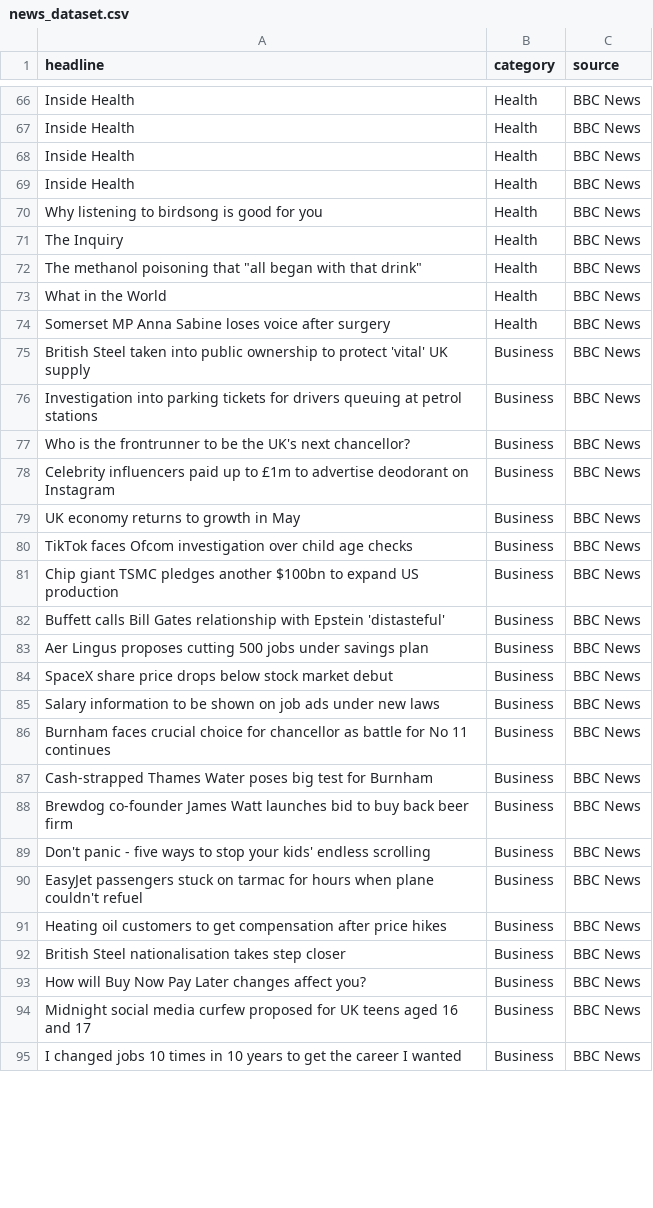
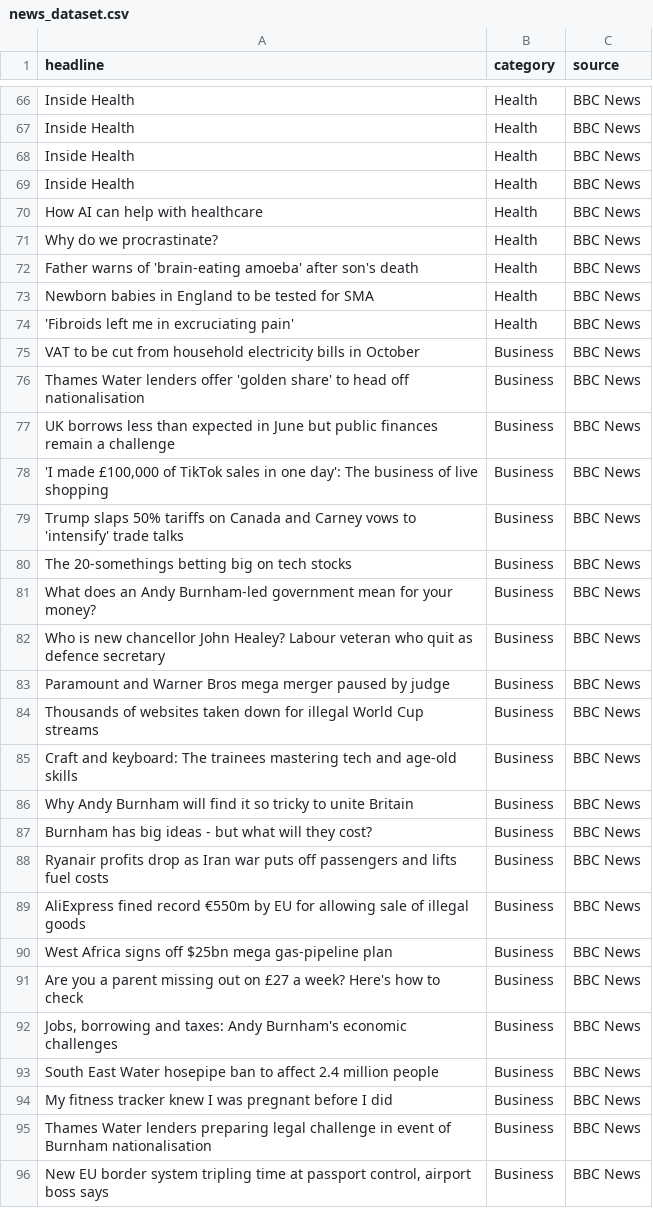
Before and after one commit to mshehujrn-hub/News_classification_project, a CSV file: news_dataset.csv, drawn as a sheet; only a part is shown, gaps mark what is left out; the diff covers the shown part only.

```diff
--- a/news_dataset.csv
+++ b/news_dataset.csv
@@ -69,27 +69,28 @@ Inside Health,Health,BBC News
 Inside Health,Health,BBC News
-Why listening to birdsong is good for you,Health,BBC News
-The Inquiry,Health,BBC News
-"The methanol poisoning that ""all began with that drink""",Health,BBC News
-What in the World,Health,BBC News
-Somerset MP Anna Sabine loses voice after surgery,Health,BBC News
-British Steel taken into public ownership to protect 'vital' UK supply,Business,BBC News
-Investigation into parking tickets for drivers queuing at petrol stations,Business,BBC News
-Who is the frontrunner to be the UK's next chancellor?,Business,BBC News
-Celebrity influencers paid up to £1m to advertise deodorant on Instagram,Business,BBC News
-UK economy returns to growth in May,Business,BBC News
-TikTok faces Ofcom investigation over child age checks,Business,BBC News
-Chip giant TSMC pledges another $100bn to expand US production,Business,BBC News
-Buffett calls Bill Gates relationship with Epstein 'distasteful',Business,BBC News
-Aer Lingus proposes cutting 500 jobs under savings plan,Business,BBC News
-SpaceX share price drops below stock market debut,Business,BBC News
-Salary information to be shown on job ads under new laws,Business,BBC News
-Burnham faces crucial choice for chancellor as battle for No 11 continues,Business,BBC News
-Cash-strapped Thames Water poses big test for Burnham,Business,BBC News
-Brewdog co-founder James Watt launches bid to buy back beer firm,Business,BBC News
-Don't panic - five ways to stop your kids' endless scrolling,Business,BBC News
-EasyJet passengers stuck on tarmac for hours when plane couldn't refuel,Business,BBC News
-Heating oil customers to get compensation after price hikes,Business,BBC News
-British Steel nationalisation takes step closer,Business,BBC News
-How will Buy Now Pay Later changes affect you?,Business,BBC News
-Midnight social media curfew proposed for UK teens aged 16 and 17,Business,BBC News
-I changed jobs 10 times in 10 years to get the career I wanted,Business,BBC News
+How AI can help with healthcare,Health,BBC News
+Why do we procrastinate?,Health,BBC News
+Father warns of 'brain-eating amoeba' after son's death,Health,BBC News
+Newborn babies in England to be tested for SMA,Health,BBC News
+'Fibroids left me in excruciating pain',Health,BBC News
+VAT to be cut from household electricity bills in October,Business,BBC News
+Thames Water lenders offer 'golden share' to head off nationalisation,Business,BBC News
+UK borrows less than expected in June but public finances remain a challenge,Business,BBC News
+"'I made £100,000 of TikTok sales in one day': The business of live shopping",Business,BBC News
+Trump slaps 50% tariffs on Canada and Carney vows to 'intensify' trade talks,Business,BBC News
+The 20-somethings betting big on tech stocks,Business,BBC News
+What does an Andy Burnham-led government mean for your money?,Business,BBC News
+Who is new chancellor John Healey? Labour veteran who quit as defence secretary,Business,BBC News
+Paramount and Warner Bros mega merger paused by judge,Business,BBC News
+Thousands of websites taken down for illegal World Cup streams,Business,BBC News
+Craft and keyboard: The trainees mastering tech and age-old skills,Business,BBC News
+Why Andy Burnham will find it so tricky to unite Britain,Business,BBC News
+Burnham has big ideas - but what will they cost?,Business,BBC News
+Ryanair profits drop as Iran war puts off passengers and lifts fuel costs,Business,BBC News
+AliExpress fined record €550m by EU for allowing sale of illegal goods,Business,BBC News
+West Africa signs off $25bn mega gas-pipeline plan,Business,BBC News
+Are you a parent missing out on £27 a week? Here's how to check,Business,BBC News
+"Jobs, borrowing and taxes: Andy Burnham's economic challenges",Business,BBC News
+South East Water hosepipe ban to affect 2.4 million people,Business,BBC News
+My fitness tracker knew I was pregnant before I did,Business,BBC News
+Thames Water lenders preparing legal challenge in event of Burnham nationalisation,Business,BBC News
+"New EU border system tripling time at passport control, airport boss says",Business,BBC News
```
Also changed, not shown: 18 added rows, 17 removed rows, 1 moved row and 18 edited cells elsewhere in this file.
